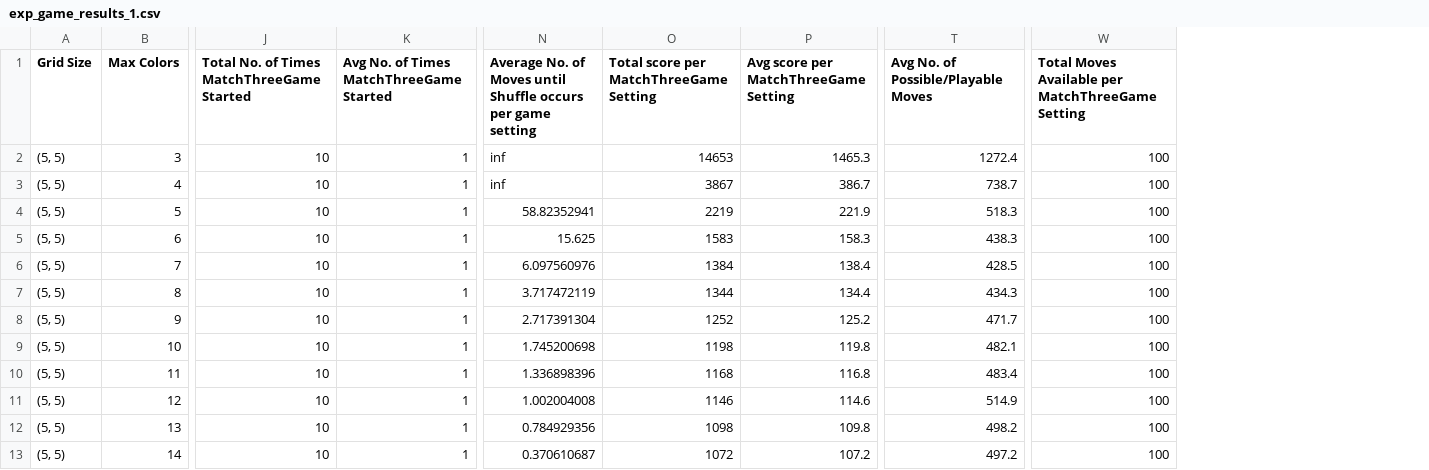
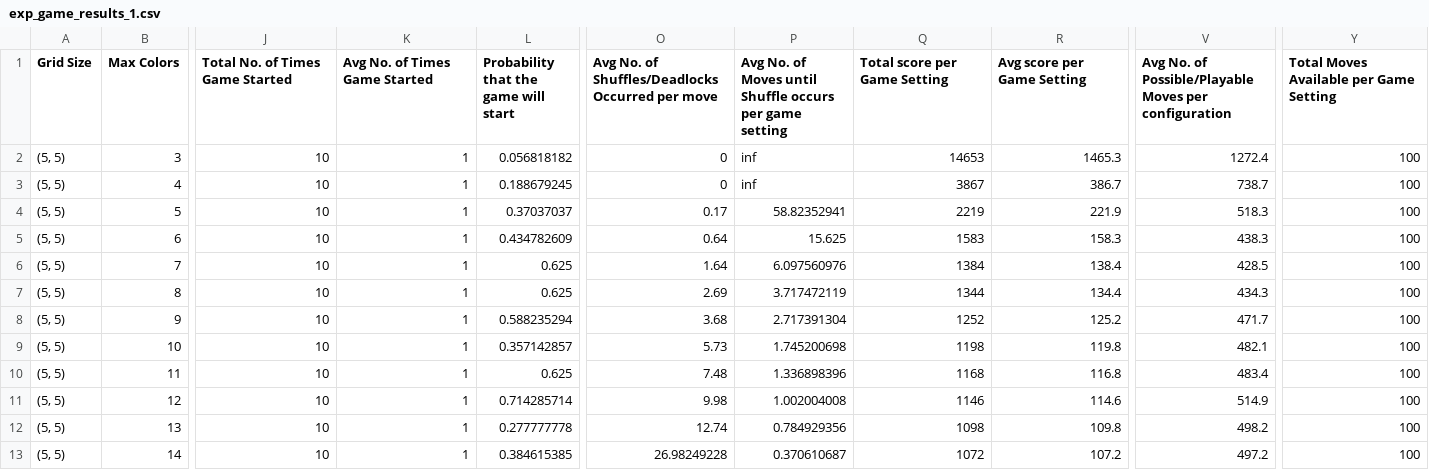
Before and after one commit to pkmanden/Match-three-Game-Engine, a CSV file: match_3_updated/Experiments/exp_game_results_1.csv, drawn as a sheet; only a part is shown, gaps mark what is left out; addresses are those after the commit; the diff names each change by its address in the sheet, - before the commit and + after, or states it on an @@ line.

Commit message:
Experiment results, automated experiment 3 analysis

```diff
--- a/match_3_updated/Experiments/exp_game_results_1.csv
+++ b/match_3_updated/Experiments/exp_game_results_1.csv
+column L, rows 1-13: Probability that the game will start | 0.056818182 | 0.188679245 | 0.37037037 | 0.434782609 | 0.625 | 0.625 | 0.588235294 | 0.357142857 | 0.625 | 0.714285714 | 0.277777778 | 0.384615385
+column O, rows 1-13: Avg No. of Shuffles/Deadlocks Occurred per move | 0 | 0 | 0.17 | 0.64 | 1.64 | 2.69 | 3.68 | 5.73 | 7.48 | 9.98 | 12.74 | 26.98249228
-J1: Total No. of Times MatchThreeGame Started
+J1: Total No. of Times Game Started
-K1: Avg No. of Times MatchThreeGame Started
+K1: Avg No. of Times Game Started
-P1: Average No. of…
+P1: Avg No. of…
-Q1: Total score per MatchThreeGame Setting
+Q1: Total score per Game Setting
-R1: Avg score per MatchThreeGame Setting
+R1: Avg score per Game Setting
-V1: Avg No. of Possible/Playable Moves
+V1: Avg No. of Possible/Playable Moves per configuration
-Y1: Total Moves Available per MatchThreeGame Setting
+Y1: Total Moves Available per Game Setting
```
Also changed, not shown: match_3_updated/Experiments/plots_2/exp_game_results_1.csv, 27 other files.
